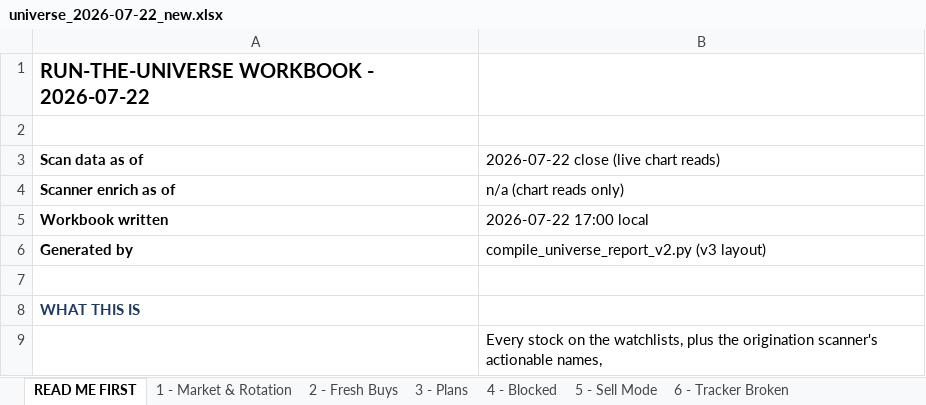
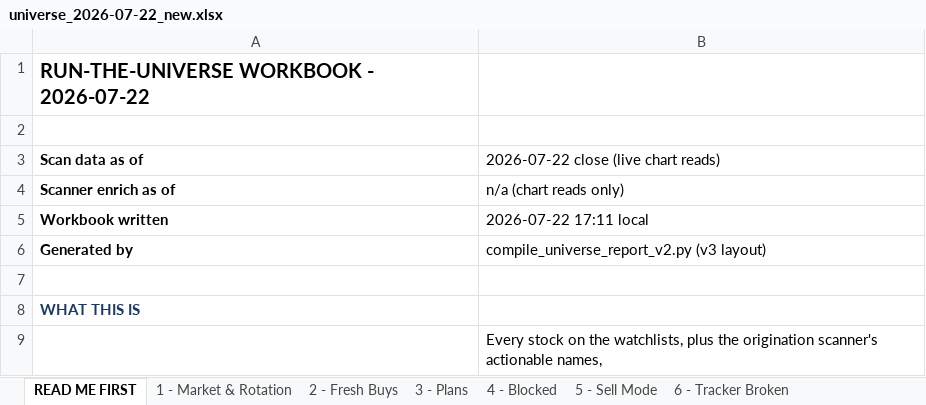
Before and after one commit to Osuby1/tradingview-mcp, an Excel workbook: reports/universe_2026-07-22_new.xlsx, sheet READ ME FIRST, drawn as a sheet; only a part is shown; values as stored, in another font and other column widths than the file's, no borders; the diff names each change by its address in the sheet, - before the commit and + after, or states it on an @@ line.

```diff
--- a/reports/universe_2026-07-22_new.xlsx (sheet READ ME FIRST)
+++ b/reports/universe_2026-07-22_new.xlsx (sheet READ ME FIRST)
-B5: 2026-07-22 17:00 local
+B5: 2026-07-22 17:11 local
```
Also changed, not shown: sheet 5 - Sell Mode, sheet 2 - Fresh Buys, sheet 7 - Notes & Decisions, sheet 4 - Blocked, sheet 8 - Data Quality, sheet 3 - Plans, 2 more sheets, 4 other files.
